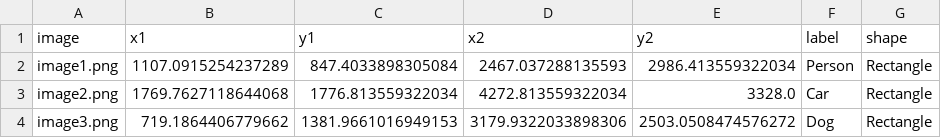
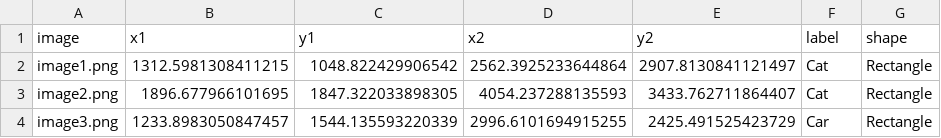
Before and after one commit to support102/Model-Trainer-main, a CSV file: output/annotations.csv, drawn as a sheet.

```diff
--- a/output/annotations.csv
+++ b/output/annotations.csv
@@ -1,4 +1,4 @@
 image,x1,y1,x2,y2,label,shape
-image1.png,1107.0915254237289,847.4033898305084,2467.037288135593,2986.413559322034,Person,Rectangle
-image2.png,1769.7627118644068,1776.813559322034,4272.813559322034,3328.0,Car,Rectangle
-image3.png,719.1864406779662,1381.9661016949153,3179.9322033898306,2503.0508474576272,Dog,Rectangle
+image1.png,1312.5981308411215,1048.822429906542,2562.3925233644864,2907.8130841121497,Cat,Rectangle
+image2.png,1896.677966101695,1847.322033898305,4054.237288135593,3433.762711864407,Cat,Rectangle
+image3.png,1233.8983050847457,1544.135593220339,2996.6101694915255,2425.491525423729,Car,Rectangle
```
Also changed, not shown: 3 other files.
